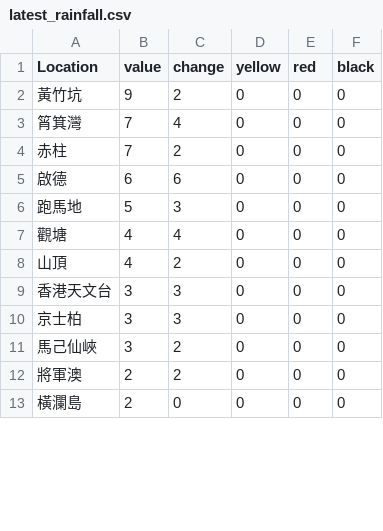
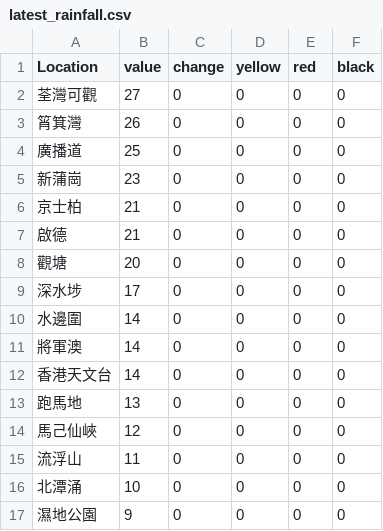
Before and after one commit to yutsz1203/weather-monitoring-system, a CSV file: data/rainfall/latest_rainfall.csv, drawn as a sheet; only a part is shown; the diff covers the shown part only.

```diff
--- a/data/rainfall/latest_rainfall.csv
+++ b/data/rainfall/latest_rainfall.csv
@@ -1,13 +1,17 @@
 Location,value,change,yellow,red,black
-黃竹坑,9,2,0,0,0
-筲箕灣,7,4,0,0,0
-赤柱,7,2,0,0,0
-啟德,6,6,0,0,0
-跑馬地,5,3,0,0,0
-觀塘,4,4,0,0,0
-山頂,4,2,0,0,0
-香港天文台,3,3,0,0,0
-京士柏,3,3,0,0,0
-馬己仙峽,3,2,0,0,0
-將軍澳,2,2,0,0,0
-橫瀾島,2,0,0,0,0
+荃灣可觀,27,0,0,0,0
+筲箕灣,26,0,0,0,0
+廣播道,25,0,0,0,0
+新蒲崗,23,0,0,0,0
+京士柏,21,0,0,0,0
+啟德,21,0,0,0,0
+觀塘,20,0,0,0,0
+深水埗,17,0,0,0,0
+水邊圍,14,0,0,0,0
+將軍澳,14,0,0,0,0
+香港天文台,14,0,0,0,0
+跑馬地,13,0,0,0,0
+馬己仙峽,12,0,0,0,0
+流浮山,11,0,0,0,0
+北潭涌,10,0,0,0,0
+濕地公園,9,0,0,0,0
```
Also changed, not shown: 5 added rows, 9 removed rows and 23 edited cells elsewhere in this file, data/windinfo/latest_windinfo.csv, 2 other files.
